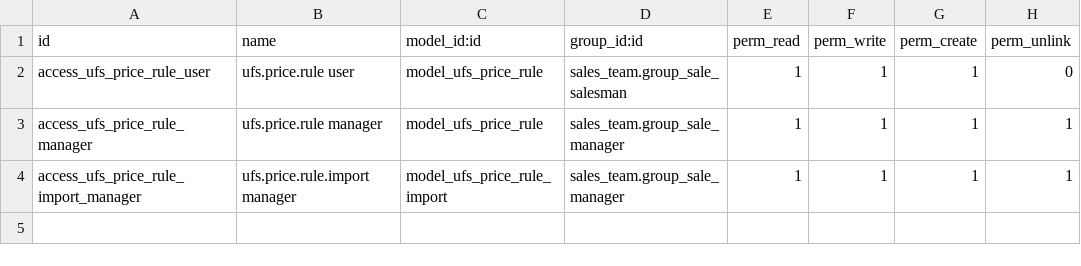
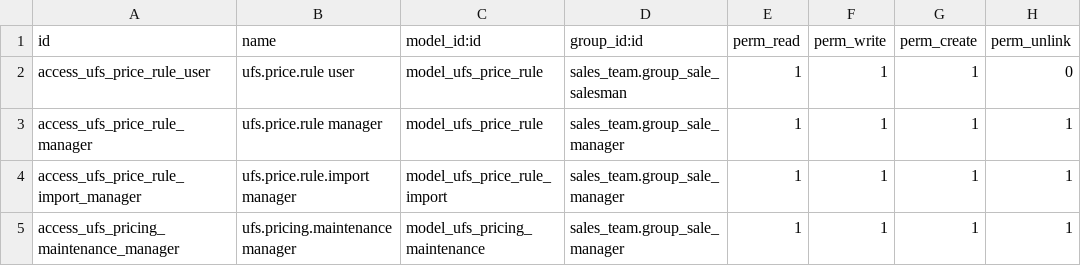
Before and after one commit to jeffiebear/ufsales, a CSV file: ufs_customer_pricing/security/ir.model.access.csv, drawn as a sheet; the diff names each change by its address in the sheet, - before the commit and + after, or states it on an @@ line.

Commit message:
pricing rules update

```diff
--- a/ufs_customer_pricing/security/ir.model.access.csv
+++ b/ufs_customer_pricing/security/ir.model.access.csv
+row 5: access_ufs_pricing_maintenance_manager | ufs.pricing.maintenance manager | model_ufs_pricing_maintenance | sales_team.group_sale_manager | 1 | 1 | 1 | 1
```
Also changed, not shown: 7 other files.
